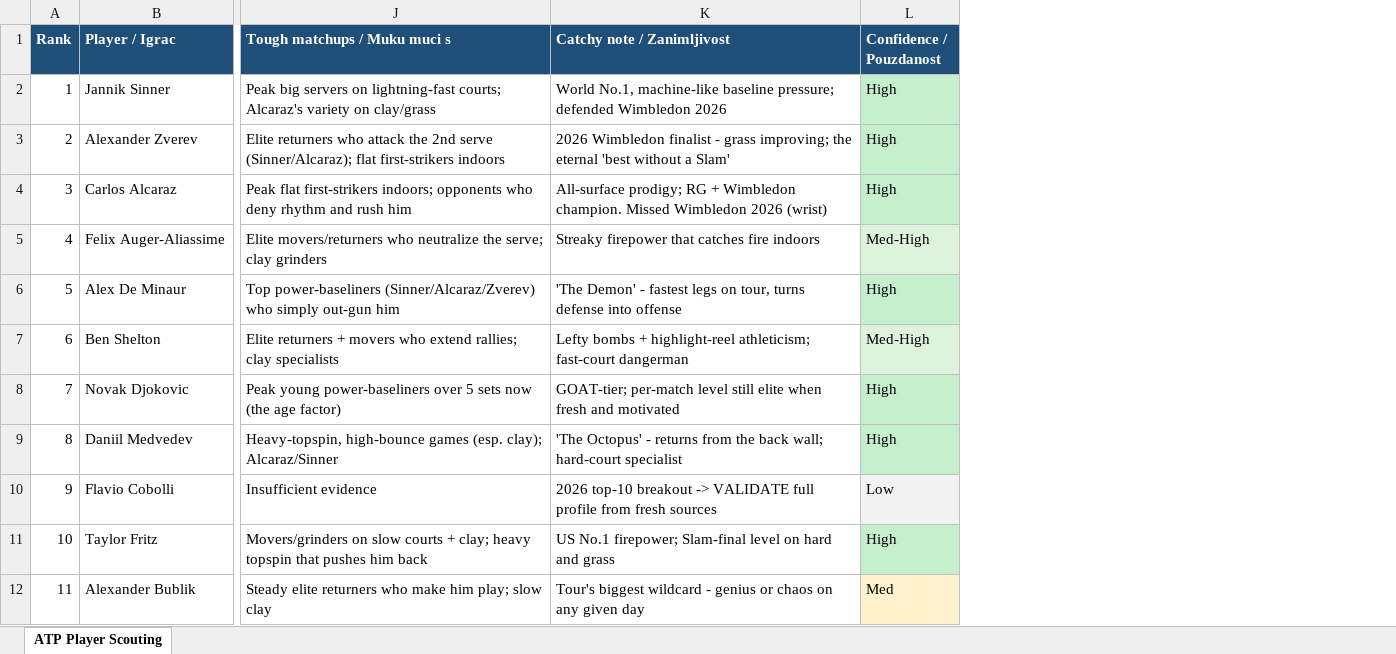
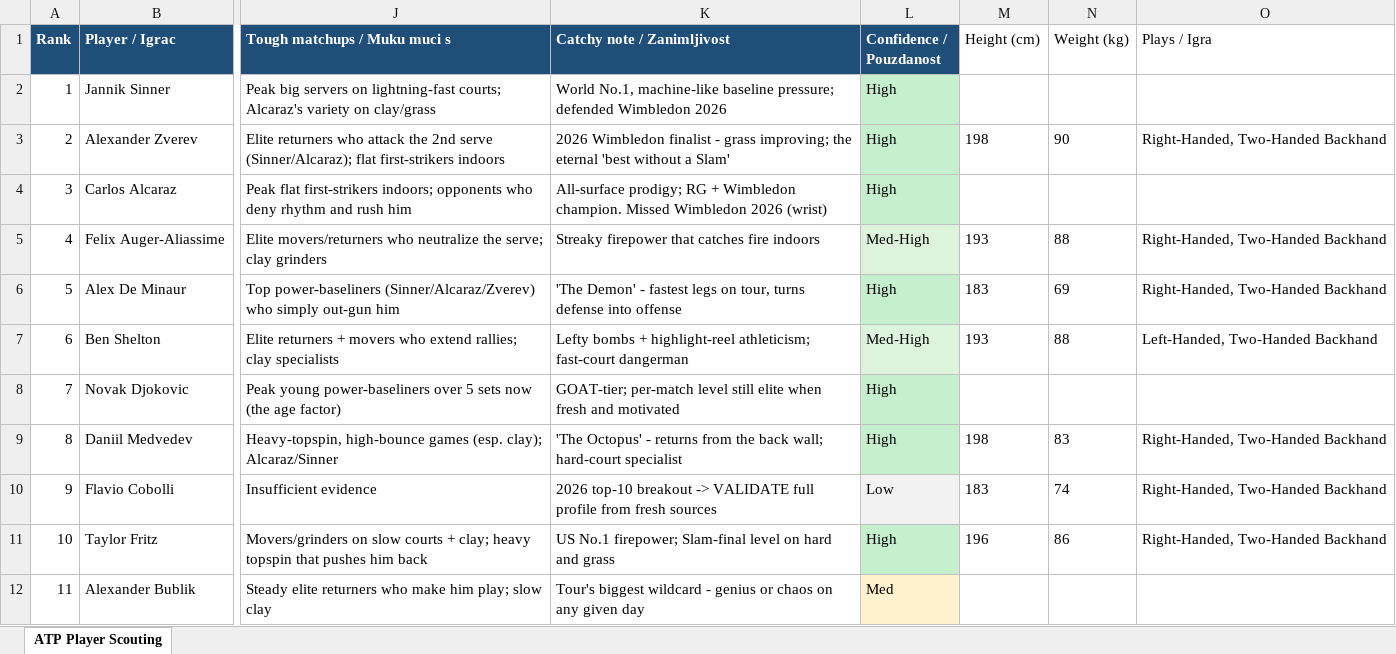
Before and after one commit to Jovinchious-afk/tenis-claude, an Excel workbook: ATP_Player_Scouting top150.xlsx, sheet ATP Player Scouting, drawn as a sheet; only a part is shown, gaps mark what is left out; values as stored, in another font and other column widths than the file's, no borders; the diff names each change by its address in the sheet, - before the commit and + after, or states it on an @@ line.

```diff
--- a/ATP_Player_Scouting top150.xlsx (sheet ATP Player Scouting)
+++ b/ATP_Player_Scouting top150.xlsx (sheet ATP Player Scouting)
+column M (Height (cm)), rows 3-11: 198 |  | 193 | 183 | 193 |  | 198 | 183 | 196
+column N (Weight (kg)), rows 3-11: 90 |  | 88 | 69 | 88 |  | 83 | 74 | 86
+column O (Plays / Igra), rows 3-11: Right-Handed, Two-Handed Backhand |  | Right-Handed, Two-Handed Backhand | Right-Handed, Two-Handed Backhand | Left-Handed, Two-Handed Backhand |  | Right-Handed, Two-Handed Backhand | Right-Handed, Two-Handed Backhand | Right-Handed, Two-Handed Backhand
```
Also changed, not shown: 4 other files.
